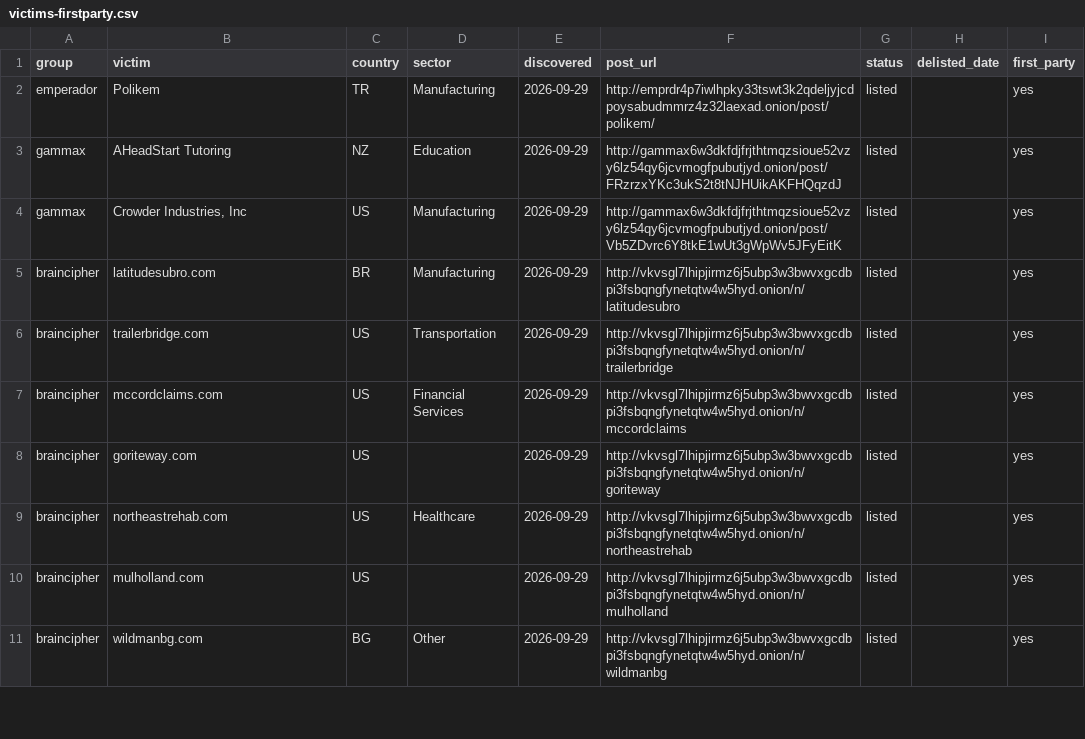
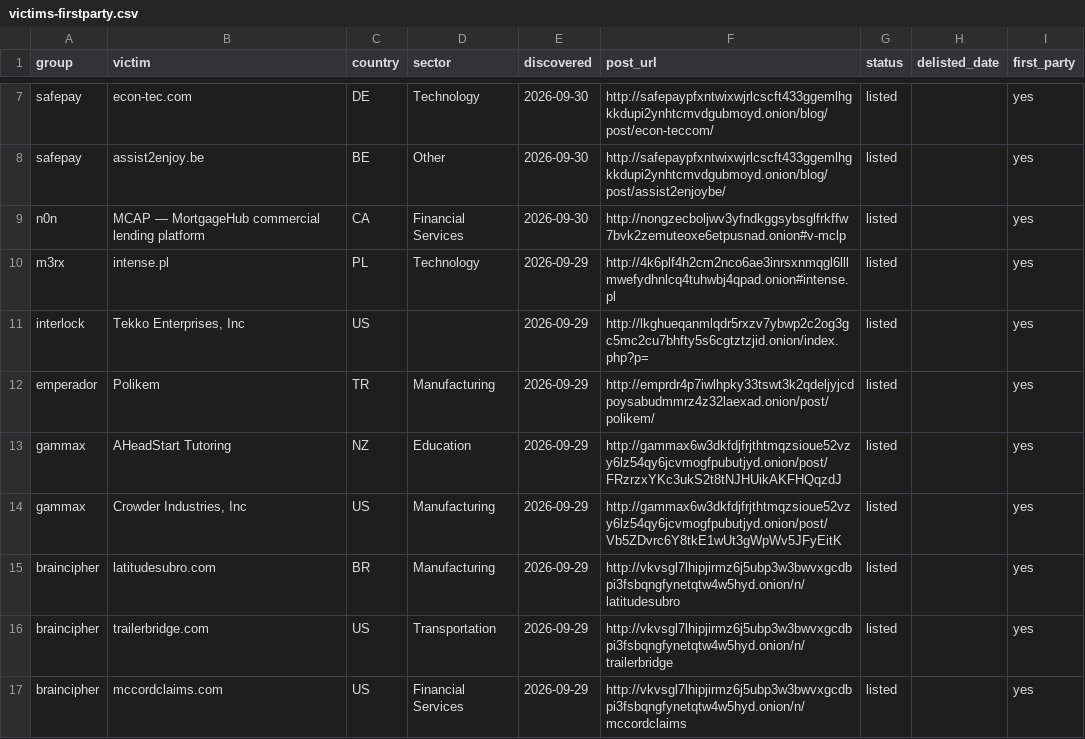
Before and after one commit to Jam0k/Ransomware-Intel, a CSV file: data/victims-firstparty.csv, drawn as a sheet; only a part is shown, gaps mark what is left out; the shorter side is filled out with more unchanged rows; the diff covers the shown part only; the diff names each change by its address in the sheet, - before the commit and + after, or states it on an @@ line.

Commit message:
data: 2971 victims in 90d window (2026-10-01)

```diff
--- a/data/victims-firstparty.csv
+++ b/data/victims-firstparty.csv
+row 7: safepay | econ-tec.com | DE | Technology | 2026-09-30 | http://safepaypfxntwixwjrlcscft433ggemlhgkkdupi2ynhtcmvdgubmoyd.onion/blog/post/econ-teccom/ | listed |  | yes
+row 8: safepay | assist2enjoy.be | BE | Other | 2026-09-30 | http://safepaypfxntwixwjrlcscft433ggemlhgkkdupi2ynhtcmvdgubmoyd.onion/blog/post/assist2enjoybe/ | listed |  | yes
+row 9: n0n | MCAP — MortgageHub commercial lending platform | CA | Financial Services | 2026-09-30 | http://nongzecboljwv3yfndkggsybsglfrkffw7bvk2zemuteoxe6etpusnad.onion#v-mclp | listed |  | yes
+row 10: m3rx | intense.pl | PL | Technology | 2026-09-29 | http://4k6plf4h2cm2nco6ae3inrsxnmqgl6lllmwefydhnlcq4tuhwbj4qpad.onion#intense.pl | listed |  | yes
+row 11: interlock | Tekko Enterprises, Inc | US |  | 2026-09-29 | http://lkghueqanmlqdr5rxzv7ybwp2c2og3gc5mc2cu7bhfty5s6cgtztzjid.onion/index.php?p= | listed |  | yes
```
Also changed, not shown: 12 added rows and 1 removed row elsewhere in this file, data/groups.csv, data/onions.csv, 5 other files.
